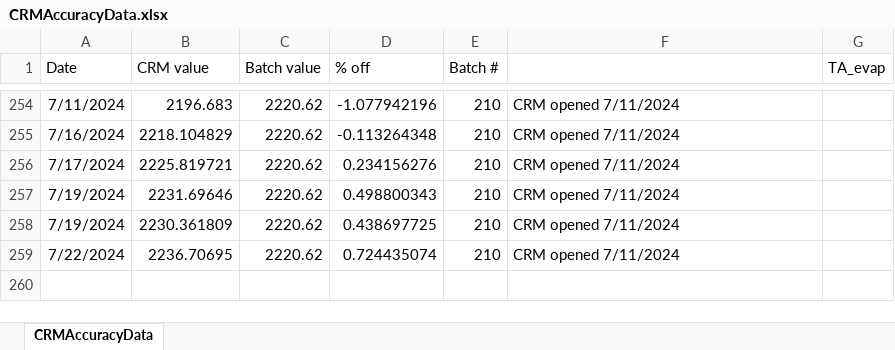
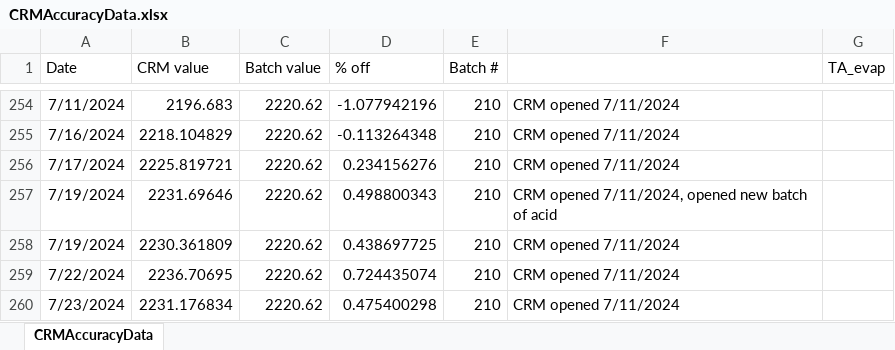
Before and after one commit to SilbigerLab/Titrator, an Excel workbook: Data/CRMAccuracyData.xlsx, sheet CRMAccuracyData, drawn as a sheet; only a part is shown, gaps mark what is left out; values as stored, in another font and other column widths than the file's, no borders; the diff names each change by its address in the sheet, - before the commit and + after, or states it on an @@ line.

```diff
--- a/Data/CRMAccuracyData.xlsx (sheet CRMAccuracyData)
+++ b/Data/CRMAccuracyData.xlsx (sheet CRMAccuracyData)
-F257: CRM opened 7/11/2024
+F257: CRM opened 7/11/2024, opened new batch of acid
+row 260: 7/23/2024 | 2231.176834 | 2220.62 | 0.475400298 | 210 | CRM opened 7/11/2024
```
Also changed, not shown: 8 other files.
